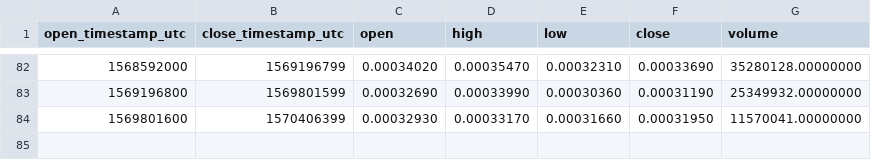
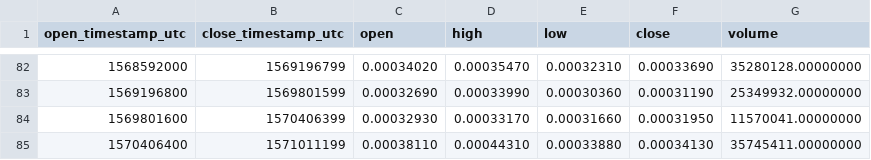
Before and after one commit to cryptobigbro/binance-ZILBNB, a CSV file: binance-ZILBNB-1w.csv, drawn as a sheet; only a part is shown, gaps mark what is left out.

Commit message:
Update OHLCV data.

```diff
--- a/binance-ZILBNB-1w.csv
+++ b/binance-ZILBNB-1w.csv
@@ -84 +84,2 @@ open_timestamp_utc,close_timestamp_utc,open,high,low,close,volume
 1569801600,1570406399,0.00032930,0.00033170,0.00031660,0.00031950,11570041.00000000
+1570406400,1571011199,0.00038110,0.00044310,0.00033880,0.00034130,35745411.00000000
```
Also changed, not shown: 2 other files.
